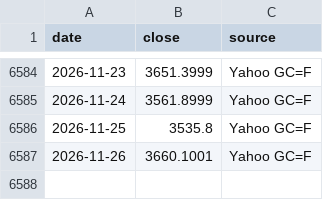
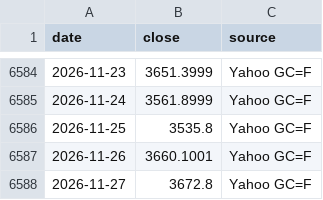
Before and after one commit to Robert3h/market_weather, a CSV file: data/gold.csv, drawn as a sheet; only a part is shown, gaps mark what is left out; the diff names each change by its address in the sheet, - before the commit and + after, or states it on an @@ line.

```diff
--- a/data/gold.csv
+++ b/data/gold.csv
+row 6588: 2026-11-27 | 3672.8 | Yahoo GC=F
```
Also changed, not shown: data/dji.csv, data/fetch_log.csv, 20 other files.
